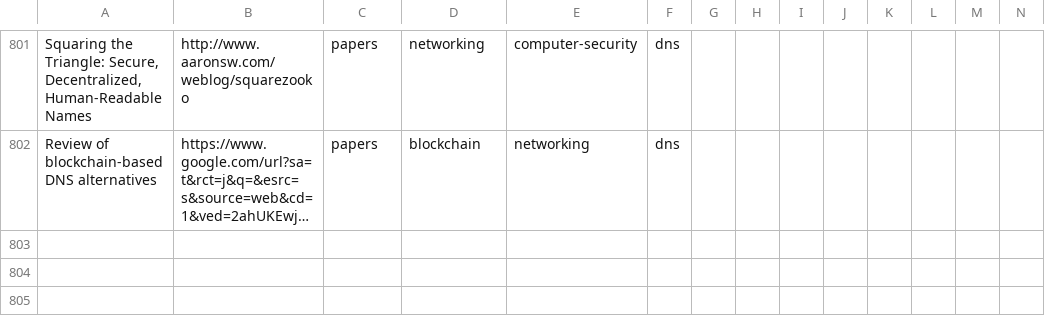
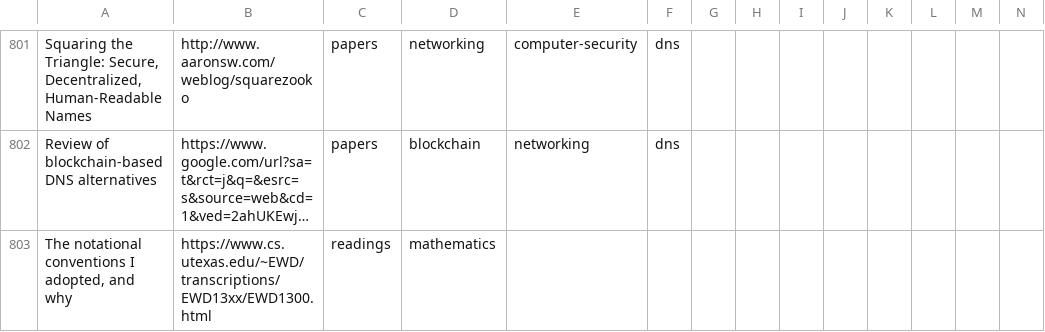
Before and after one commit to marcofavorito/my-bookshelf, a TSV file: bookshelf.tsv, drawn as a sheet; only a part is shown, gaps mark what is left out; long unchanged cells end in …; rows hold the shown columns only; the diff names each change by its address in the sheet, - before the commit and + after, or states it on an @@ line.

Commit message:
add dijkstra math notation paper

```diff
--- a/bookshelf.tsv
+++ b/bookshelf.tsv
+row 803: The notational conventions I adopted, and why | https://www.cs.utexas.edu/~EWD/transcriptions/EWD13xx/EWD1300.html | readings | mathematics
```
